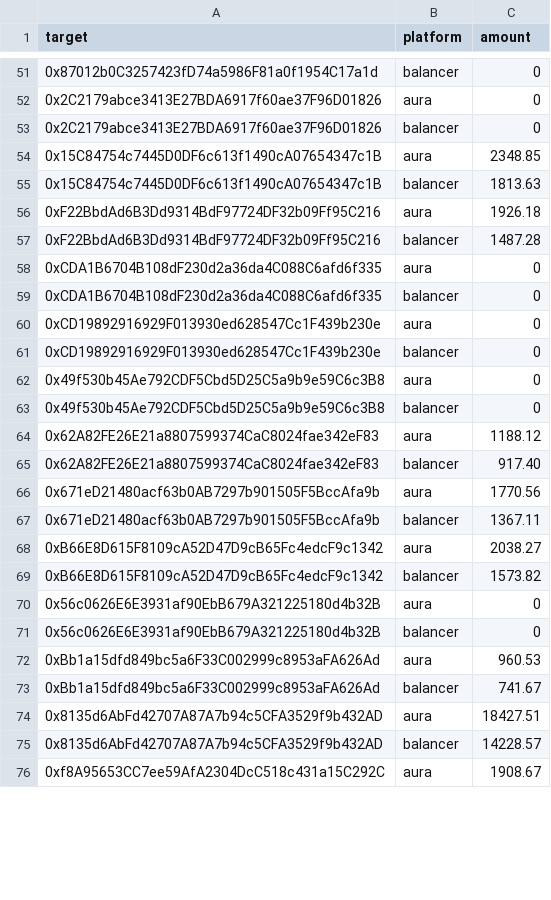
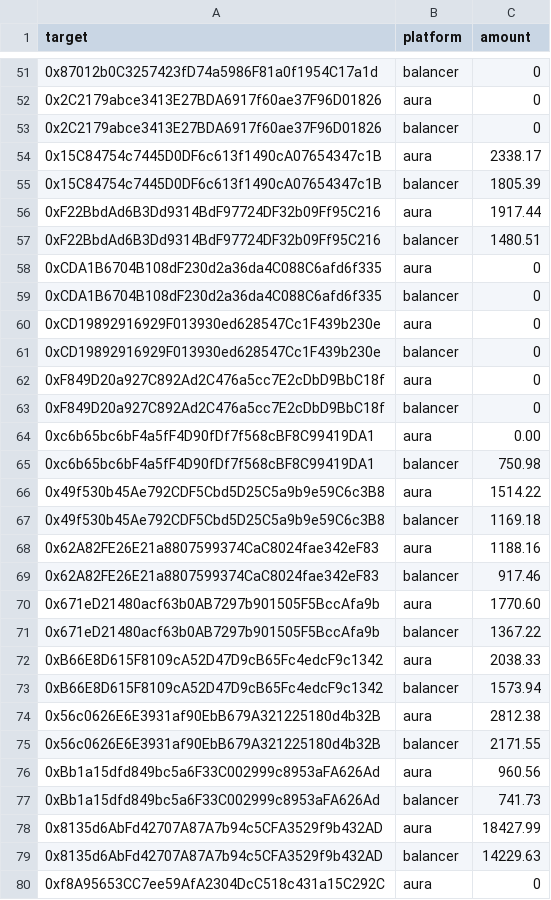
Before and after one commit to BalancerMaxis/protocol_fee_allocator, a CSV file: fee_allocator/allocations/output_for_msig/2024-02-29.csv, drawn as a sheet; only a part is shown, gaps mark what is left out; addresses are those after the commit; the diff covers the shown part only; the diff names each change by its address in the sheet, - before the commit and + after, or states it on an @@ line.

```diff
--- a/fee_allocator/allocations/output_for_msig/2024-02-29.csv
+++ b/fee_allocator/allocations/output_for_msig/2024-02-29.csv
-C54 (amount): 2348.85
+C54 (amount): 2338.17
-C55 (amount): 1813.63
+C55 (amount): 1805.39
-C56 (amount): 1926.18
+C56 (amount): 1917.44
-C57 (amount): 1487.28
+C57 (amount): 1480.51
+row 62: 0xF849D20a927C892Ad2C476a5cc7E2cDbD9BbC18f | aura | 0
+row 63: 0xF849D20a927C892Ad2C476a5cc7E2cDbD9BbC18f | balancer | 0
+row 64: 0xc6b65bc6bF4a5fF4D90fDf7f568cBF8C99419DA1 | aura | 0.00
+row 65: 0xc6b65bc6bF4a5fF4D90fDf7f568cBF8C99419DA1 | balancer | 750.98
-C66 (amount): 0
+C66 (amount): 1514.22
-C67 (amount): 0
+C67 (amount): 1169.18
-C68 (amount): 1188.12
+C68 (amount): 1188.16
-C69 (amount): 917.40
+C69 (amount): 917.46
-C70 (amount): 1770.56
+C70 (amount): 1770.60
-C71 (amount): 1367.11
+C71 (amount): 1367.22
-C72 (amount): 2038.27
+C72 (amount): 2038.33
-C73 (amount): 1573.82
+C73 (amount): 1573.94
-C74 (amount): 0
+C74 (amount): 2812.38
-C75 (amount): 0
+C75 (amount): 2171.55
-C76 (amount): 960.53
+C76 (amount): 960.56
-C77 (amount): 741.67
+C77 (amount): 741.73
-C78 (amount): 18427.51
+C78 (amount): 18427.99
-C79 (amount): 14228.57
+C79 (amount): 14229.63
-C80 (amount): 1908.67
+C80 (amount): 0
```
Also changed, not shown: 2 added rows and 47 edited cells elsewhere in this file, fee_allocator/allocations/incentives_2024-02-15_2024-02-29.csv, 1 other file.
